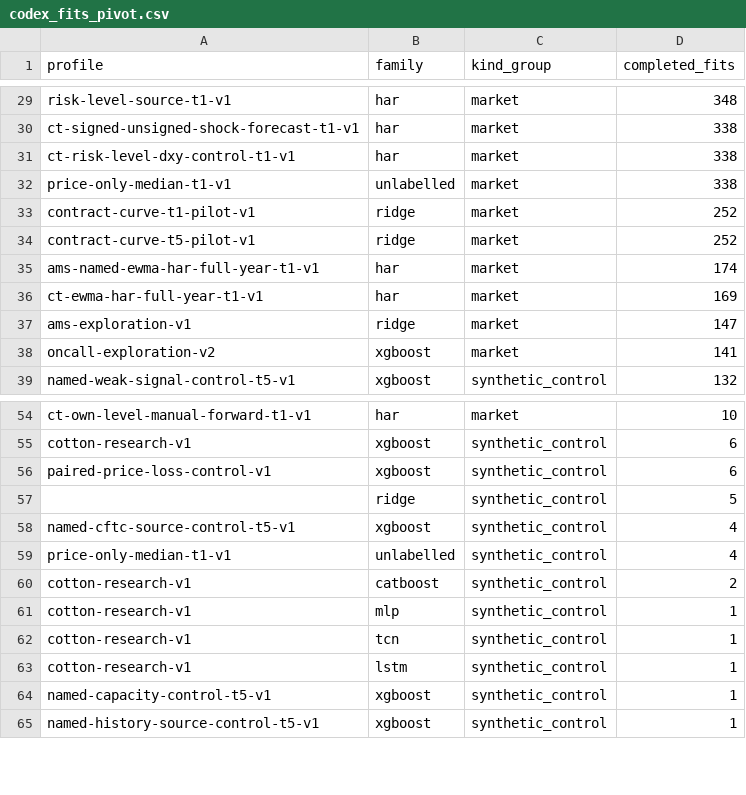
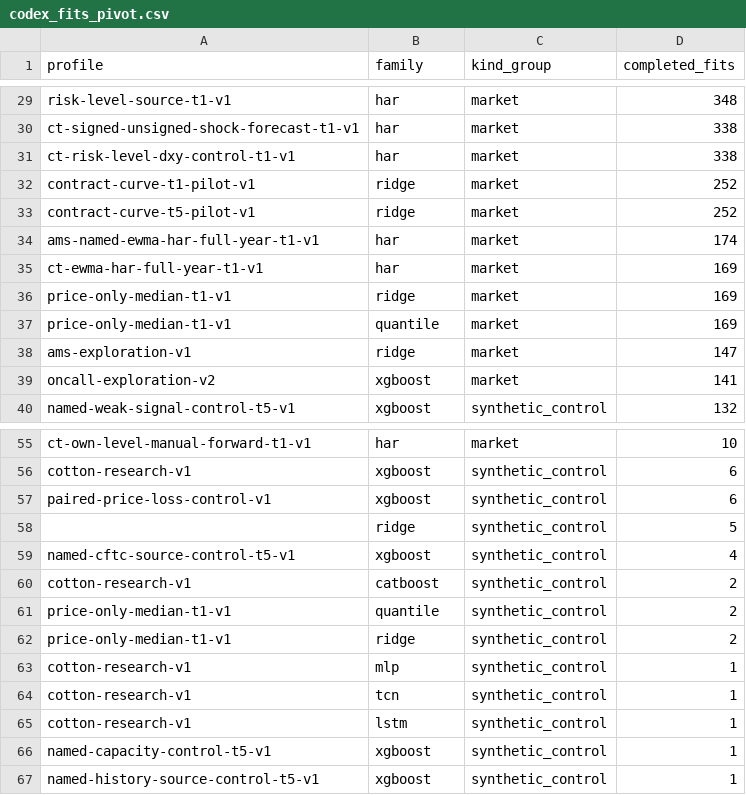
Before and after one commit to ErayKulkizaga/CottonLensAI, a CSV file: docs/research_package/data/codex_fits_pivot.csv, drawn as a sheet; only a part is shown, gaps mark what is left out; removed rows and columns are numbered as before the commit, all else as after; the diff names each change by its address in the sheet, - before the commit and + after, or states it on an @@ line.

```diff
--- a/docs/research_package/data/codex_fits_pivot.csv
+++ b/docs/research_package/data/codex_fits_pivot.csv
-row 32: price-only-median-t1-v1 | unlabelled | market | 338
+row 36: price-only-median-t1-v1 | ridge | market | 169
+row 37: price-only-median-t1-v1 | quantile | market | 169
-row 59: price-only-median-t1-v1 | unlabelled | synthetic_control | 4
+row 61: price-only-median-t1-v1 | quantile | synthetic_control | 2
+row 62: price-only-median-t1-v1 | ridge | synthetic_control | 2
```
Also changed, not shown: docs/research_package/data/codex_profiles.csv, 9 other files.
